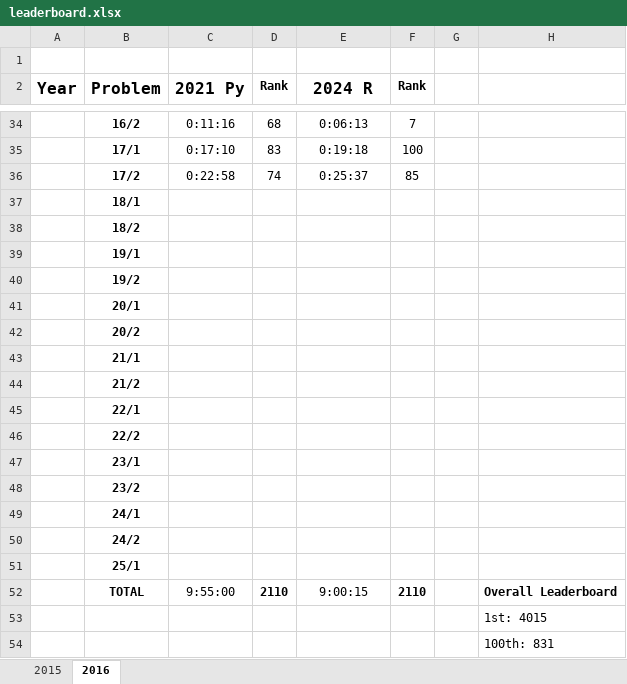
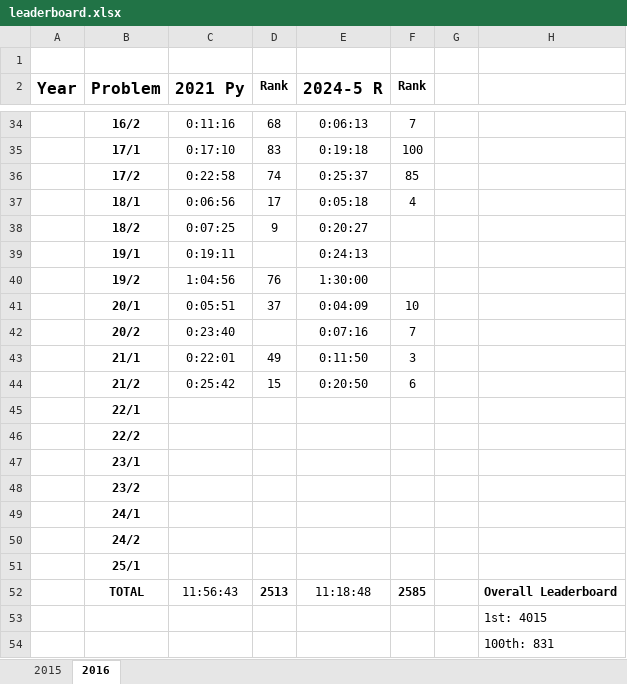
Before and after one commit to bjebert/adventofcode, an Excel workbook: leaderboard.xlsx, sheet 2016, drawn as a sheet; only a part is shown, gaps mark what is left out; values as stored, in another font and other column widths than the file's, no borders; conditional formats not drawn; the diff names each change by its address in the sheet, - before the commit and + after, or states it on an @@ line.

```diff
--- a/leaderboard.xlsx (sheet 2016)
+++ b/leaderboard.xlsx (sheet 2016)
-E2: 2024 R
+E2: 2024-5 R
-C37 (2021 Py): (empty)
+C37 (2021 Py): 0:06:56
-D37 (Rank): (empty)
+D37 (Rank): 17
-E37 (2024-5 R): (empty)
+E37 (2024-5 R): 0:05:18
-F37 (Rank): (empty)
+F37 (Rank): 4
-C38 (2021 Py): (empty)
+C38 (2021 Py): 0:07:25
-D38 (Rank): (empty)
+D38 (Rank): 9
-E38 (2024-5 R): (empty)
+E38 (2024-5 R): 0:20:27
-C39 (2021 Py): (empty)
+C39 (2021 Py): 0:19:11
-E39 (2024-5 R): (empty)
+E39 (2024-5 R): 0:24:13
-C40 (2021 Py): (empty)
+C40 (2021 Py): 1:04:56
-D40 (Rank): (empty)
+D40 (Rank): 76
-E40 (2024-5 R): (empty)
+E40 (2024-5 R): 1:30:00
-C41 (2021 Py): (empty)
+C41 (2021 Py): 0:05:51
-D41 (Rank): (empty)
+D41 (Rank): 37
-E41 (2024-5 R): (empty)
+E41 (2024-5 R): 0:04:09
-F41 (Rank): (empty)
+F41 (Rank): 10
-C42 (2021 Py): (empty)
+C42 (2021 Py): 0:23:40
-E42 (2024-5 R): (empty)
+E42 (2024-5 R): 0:07:16
-F42 (Rank): (empty)
+F42 (Rank): 7
-C43 (2021 Py): (empty)
+C43 (2021 Py): 0:22:01
-D43 (Rank): (empty)
+D43 (Rank): 49
-E43 (2024-5 R): (empty)
+E43 (2024-5 R): 0:11:50
-F43 (Rank): (empty)
+F43 (Rank): 3
-C44 (2021 Py): (empty)
+C44 (2021 Py): 0:25:42
-D44 (Rank): (empty)
+D44 (Rank): 15
-E44 (2024-5 R): (empty)
+E44 (2024-5 R): 0:20:50
-F44 (Rank): (empty)
+F44 (Rank): 6
-C52 (2021 Py): 9:55:00
+C52 (2021 Py): 11:56:43
-D52 (Rank): 2110
+D52 (Rank): 2513
-E52 (2024-5 R): 9:00:15
+E52 (2024-5 R): 11:18:48
-F52 (Rank): 2110
+F52 (Rank): 2585
```
Also changed, not shown: 9 other files.
